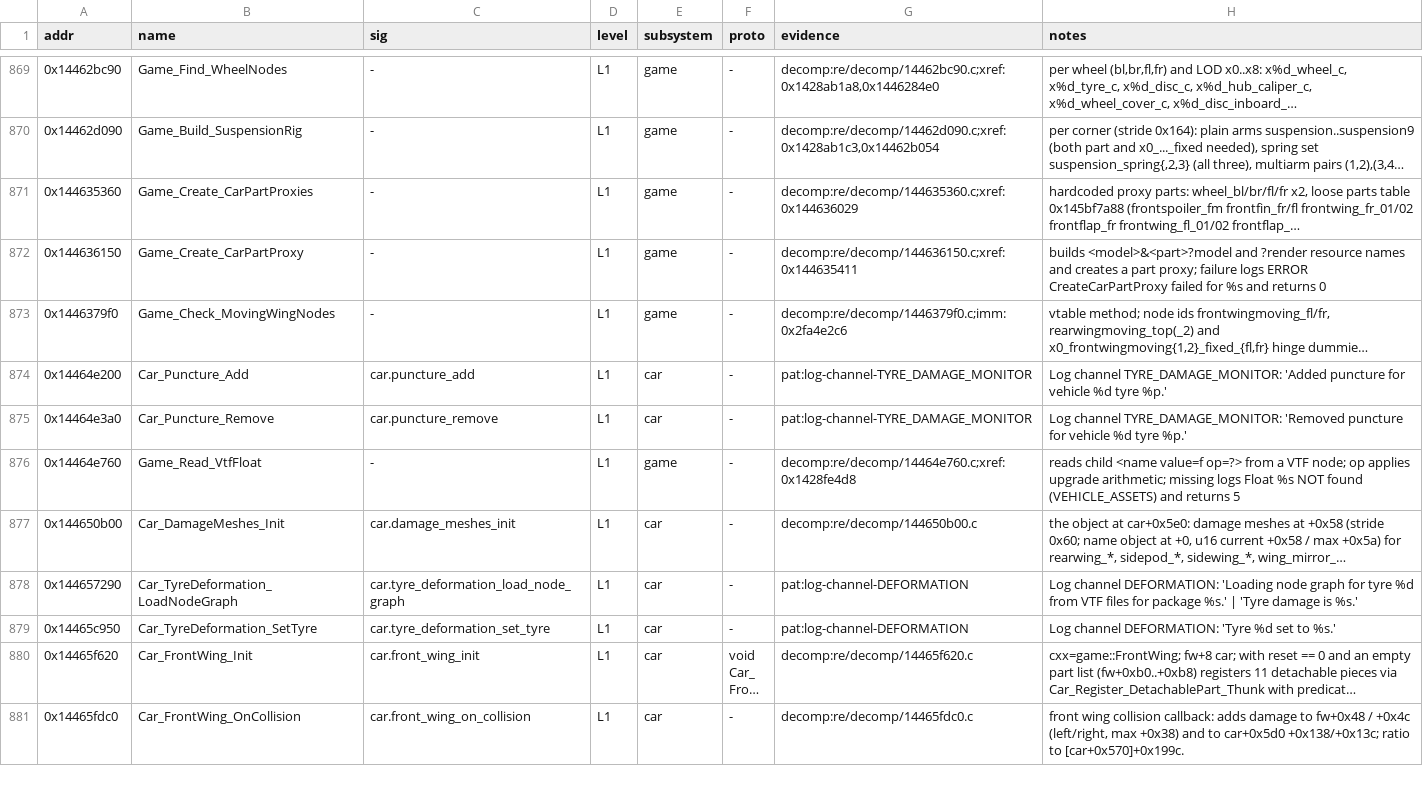
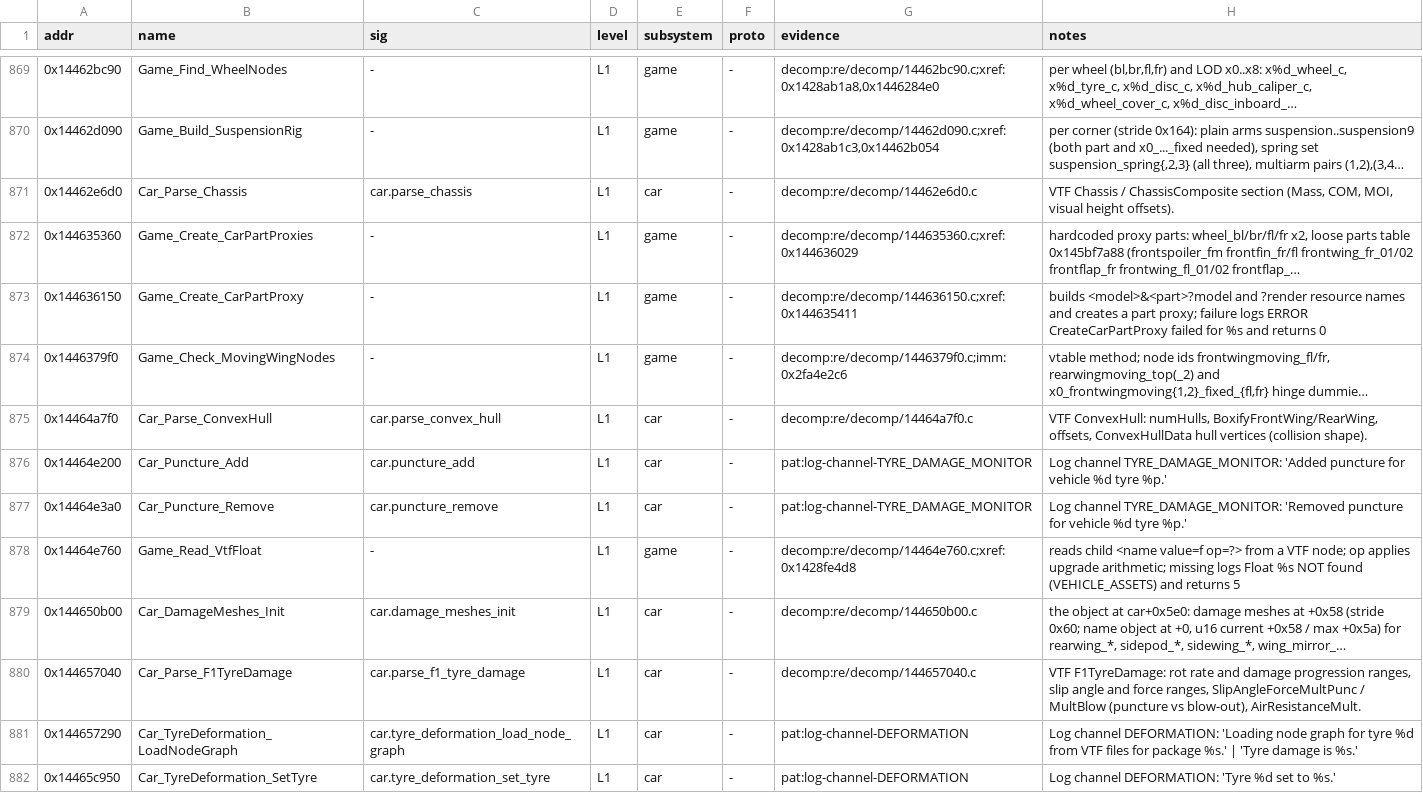
Before and after one commit to Swofty-Developments/F1ModManager, a TSV file: re/db/functions.tsv, drawn as a sheet; only a part is shown, gaps mark what is left out; the shorter side is filled out with more unchanged rows; long unchanged cells end in …; the diff covers the shown part only; the diff names each change by its address in the sheet, - before the commit and + after, or states it on an @@ line.

```diff
--- a/re/db/functions.tsv
+++ b/re/db/functions.tsv
+row 871: 0x14462e6d0 | Car_Parse_Chassis | car.parse_chassis | L1 | car | - | decomp:re/decomp/14462e6d0.c | VTF Chassis / ChassisComposite section (Mass, COM, MOI, visual height offsets).
+row 875: 0x14464a7f0 | Car_Parse_ConvexHull | car.parse_convex_hull | L1 | car | - | decomp:re/decomp/14464a7f0.c | VTF ConvexHull: numHulls, BoxifyFrontWing/RearWing, offsets, ConvexHullData hull vertices (collision shape).
+row 880: 0x144657040 | Car_Parse_F1TyreDamage | car.parse_f1_tyre_damage | L1 | car | - | decomp:re/decomp/144657040.c | VTF F1TyreDamage: rot rate and damage progression ranges, slip angle and force ranges, SlipAngleForceMultPunc / MultBlow (puncture vs blow-out), AirResistanceMult.
```
Also changed, not shown: 17 added rows elsewhere in this file, 2 other files.
